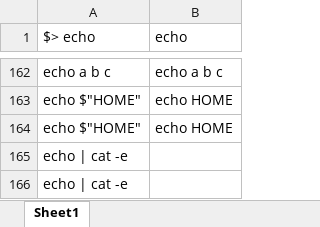
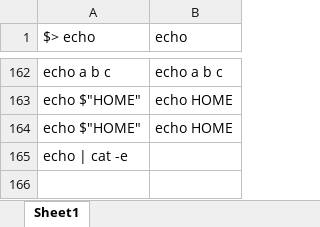
Before and after one commit to hadyawayda/minishell-tester, an Excel workbook: test_files/program/echo.xlsx, sheet Sheet1, drawn as a sheet; only a part is shown, gaps mark what is left out; values as stored, in another font and other column widths than the file's, no borders; the diff names each change by its address in the sheet, - before the commit and + after, or states it on an @@ line.

```diff
--- a/test_files/program/echo.xlsx (sheet Sheet1)
+++ b/test_files/program/echo.xlsx (sheet Sheet1)
-row 166: echo | cat -e
```
Also changed, not shown: 10 other files.
